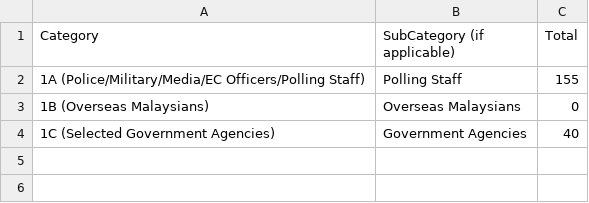
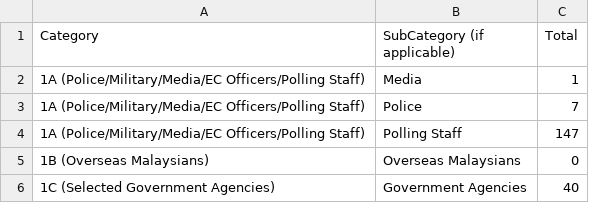
Before and after one commit to TindakMalaysia/By-Elections, a CSV file: 2026/1. KINABATANGAN & LAMAG/LAMAG_2026_POSTAL_VOTE_APPLICANTS.csv, drawn as a sheet.

Commit message:
Update LAMAG_2026_POSTAL_VOTE_APPLICANTS.csv

```diff
--- a/2026/1. KINABATANGAN & LAMAG/LAMAG_2026_POSTAL_VOTE_APPLICANTS.csv
+++ b/2026/1. KINABATANGAN & LAMAG/LAMAG_2026_POSTAL_VOTE_APPLICANTS.csv
@@ -1,3 +1,5 @@
 Category,SubCategory (if applicable),Total
-1A (Police/Military/Media/EC Officers/Polling Staff),Polling Staff,155
+1A (Police/Military/Media/EC Officers/Polling Staff),Media,1
+1A (Police/Military/Media/EC Officers/Polling Staff),Police,7
+1A (Police/Military/Media/EC Officers/Polling Staff),Polling Staff,147
 1B (Overseas Malaysians),Overseas Malaysians,0
```
